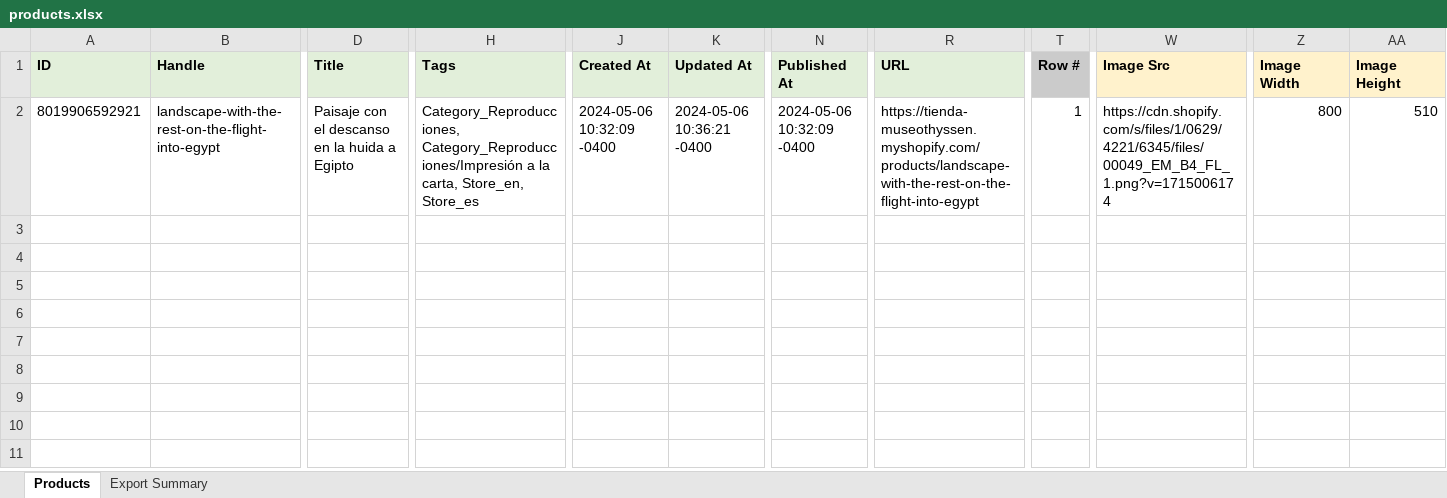
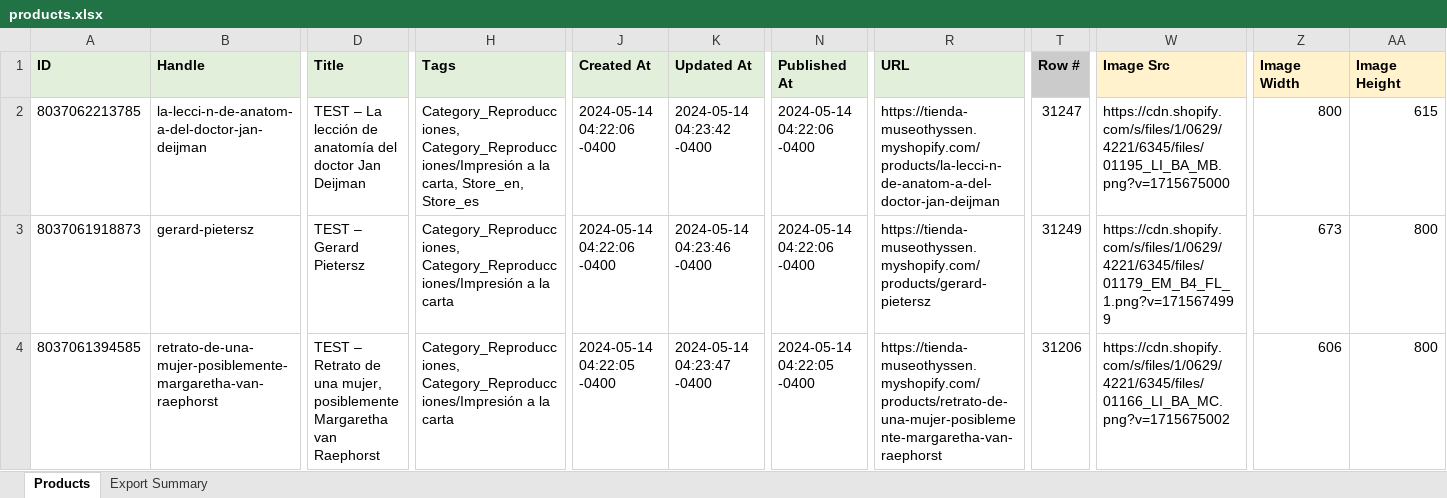
Before and after one commit to Webmefy/museoteca, an Excel workbook: products.xlsx, sheet Products, drawn as a sheet; only a part is shown, gaps mark what is left out; values as stored, in another font and other column widths than the file's, no borders; addresses are those after the commit; rows hold the shown columns only; the diff covers the shown part only; the diff names each change by its address in the sheet, - before the commit and + after, or states it on an @@ line.

Commit message:
Send to Shopify: OK

```diff
--- a/products.xlsx (sheet Products)
+++ b/products.xlsx (sheet Products)
+row 2: 8037062213785 | la-lecci-n-de-anatom-a-del-doctor-jan-deijman | TEST – La lección de anatomía del doctor Jan Deijman | Category_Reproducciones, Category_Reproducciones/Impresión a la carta, Store_en, Store_es | 2024-05-14 04:22:06 -0400 | 2024-05-14 04:23:42 -0400 | 2024-05-14 04:22:06 -0400 | https://tienda-museothyssen.myshopify.com/products/la-lecci-n-de-anatom-a-del-doctor-jan-deijman | 31247 | https://cdn.shopify.com/s/files/1/0629/4221/6345/files/01195_LI_BA_MB.png?v=1715675000 | 800 | 615
-A3 (ID): 8019906592921
+A3 (ID): 8037061918873
-B3 (Handle): landscape-with-the-rest-on-the-flight-into-egypt
+B3 (Handle): gerard-pietersz
-D3 (Title): Paisaje con el descanso en la huida a Egipto
+D3 (Title): TEST – Gerard Pietersz
-H3 (Tags): …a la carta, Store_en, Store_es
+H3 (Tags): …a la carta
-J3 (Created At): 2024-05-06 10:32:09 -0400
+J3 (Created At): 2024-05-14 04:22:06 -0400
-K3 (Updated At): 2024-05-06 10:36:21 -0400
+K3 (Updated At): 2024-05-14 04:23:46 -0400
-N3 (Published At): 2024-05-06 10:32:09 -0400
+N3 (Published At): 2024-05-14 04:22:06 -0400
-R3 (URL): https://tienda-museothyssen.myshopify.com/products/landscape-with-the-rest-on-the-flight-into-egypt
+R3 (URL): https://tienda-museothyssen.myshopify.com/products/gerard-pietersz
-T3 (Row #): 1
+T3 (Row #): 31249
-W3 (Image Src): https://cdn.shopify.com/s/files/1/0629/4221/6345/files/00049_EM_B4_FL_1.png?v=1715006174
+W3 (Image Src): https://cdn.shopify.com/s/files/1/0629/4221/6345/files/01179_EM_B4_FL_1.png?v=1715674999
-Z3 (Image Width): 800
+Z3 (Image Width): 673
-AA3 (Image Height): 510
+AA3 (Image Height): 800
+row 4: 8037061394585 | retrato-de-una-mujer-posiblemente-margaretha-van-raephorst | TEST – Retrato de una mujer, posiblemente Margaretha van Raephorst | Category_Reproducciones, Category_Reproducciones/Impresión a la carta | 2024-05-14 04:22:05 -0400 | 2024-05-14 04:23:47 -0400 | 2024-05-14 04:22:05 -0400 | https://tienda-museothyssen.myshopify.com/products/retrato-de-una-mujer-posiblemente-margaretha-van-raephorst | 31206 | https://cdn.shopify.com/s/files/1/0629/4221/6345/files/01166_LI_BA_MC.png?v=1715675002 | 606 | 800
```
Also changed, not shown: 15 edited cells elsewhere in this sheet, 4 other files.
